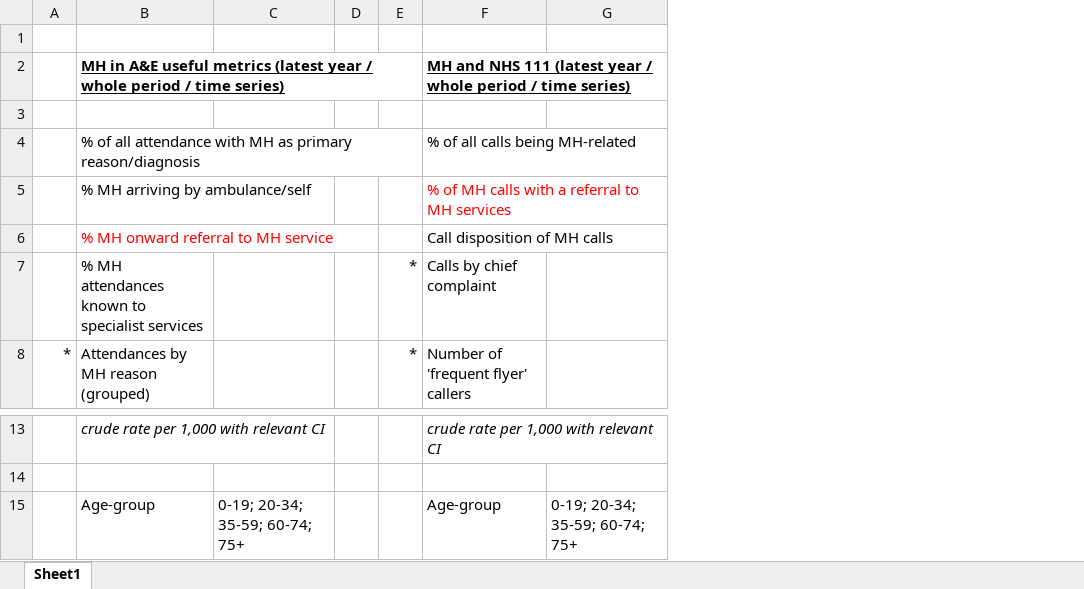
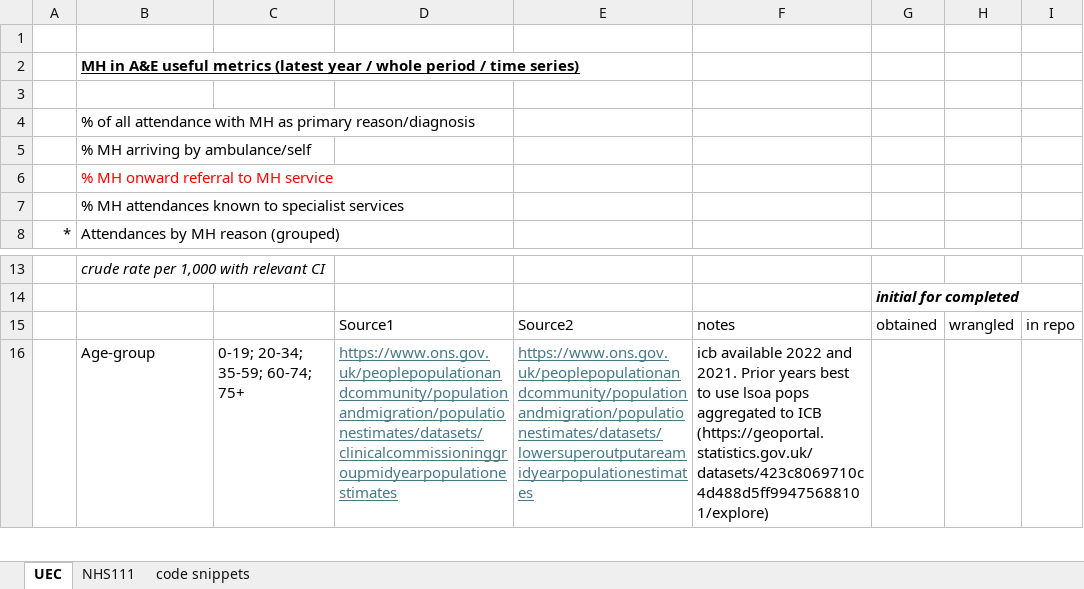
Before and after one commit to The-Strategy-Unit/cqc_soc, an Excel workbook: data/cqc_metrics.xlsx, sheet UEC, drawn as a sheet; only a part is shown, gaps mark what is left out; values as stored, in another font and other column widths than the file's, no borders; removed rows and columns are numbered as before the commit, all else as after; the diff names each change by its address in the sheet, - before the commit and + after, or states it on an @@ line.

Commit message:
Added sources for the population denominators plus additional notes/information. 2 data files for ethnic group populations also added to repo.

```diff
--- a/data/cqc_metrics.xlsx (sheet UEC)
+++ b/data/cqc_metrics.xlsx (sheet UEC)
-sheet tab: Sheet1
+sheet tab: UEC
+sheet tab: NHS111
+sheet tab: code snippets
-column D, empty
-column E, rows 7-8: * | *
-column F, rows 2-8: MH and NHS 111 (latest year / whole period / time series) |  | % of all calls being MH-related | % of MH calls with a referral to MH services | Call disposition of MH calls | Calls by chief complaint | Number of 'frequent flyer' callers; rows 13-15: crude rate per 1,000 with relevant CI |  | Age-group
-column G, row 15: 0-19; 20-34; 35-59; 60-74; 75+
+column D, row 16: https://www.ons.gov.uk/peoplepopulationandcommunity/populationandmigration/populationestimates/datasets/clinicalcommissioninggroupmidyearpopulationestimates
+column E, row 16: https://www.ons.gov.uk/peoplepopulationandcommunity/populationandmigration/populationestimates/datasets/lowersuperoutputareamidyearpopulationestimates
+column F, row 16: icb available 2022 and 2021. Prior years best to use lsoa pops aggregated to ICB (https://geoportal.statistics.gov.uk/datasets/423c8069710c4d488d5ff99475688101/explore)
+column G, row 14: initial for completed
+column H, empty
+column I, empty
+row 15:  |  |  | Source1 | Source2 | notes | obtained | wrangled | in repo
```
Also changed, not shown: 2 other files.
